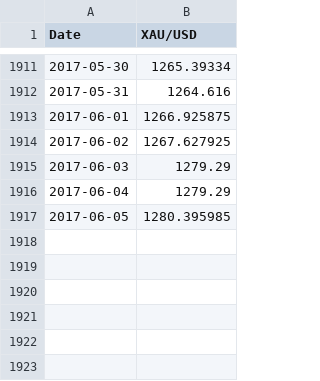
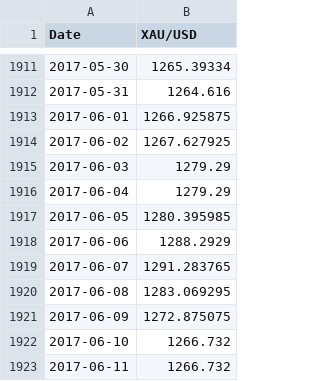
Before and after one commit to am-consulting/am-consulting.github.io, a CSV file: csv/GoldPrice.csv, drawn as a sheet; only a part is shown, gaps mark what is left out; the diff names each change by its address in the sheet, - before the commit and + after, or states it on an @@ line.

```diff
--- a/csv/GoldPrice.csv
+++ b/csv/GoldPrice.csv
+row 1918: 2017-06-06 | 1288.2929
+row 1919: 2017-06-07 | 1291.283765
+row 1920: 2017-06-08 | 1283.069295
+row 1921: 2017-06-09 | 1272.875075
+row 1922: 2017-06-10 | 1266.732
+row 1923: 2017-06-11 | 1266.732
```
Also changed, not shown: csv/urlList.csv, 4 other files.
